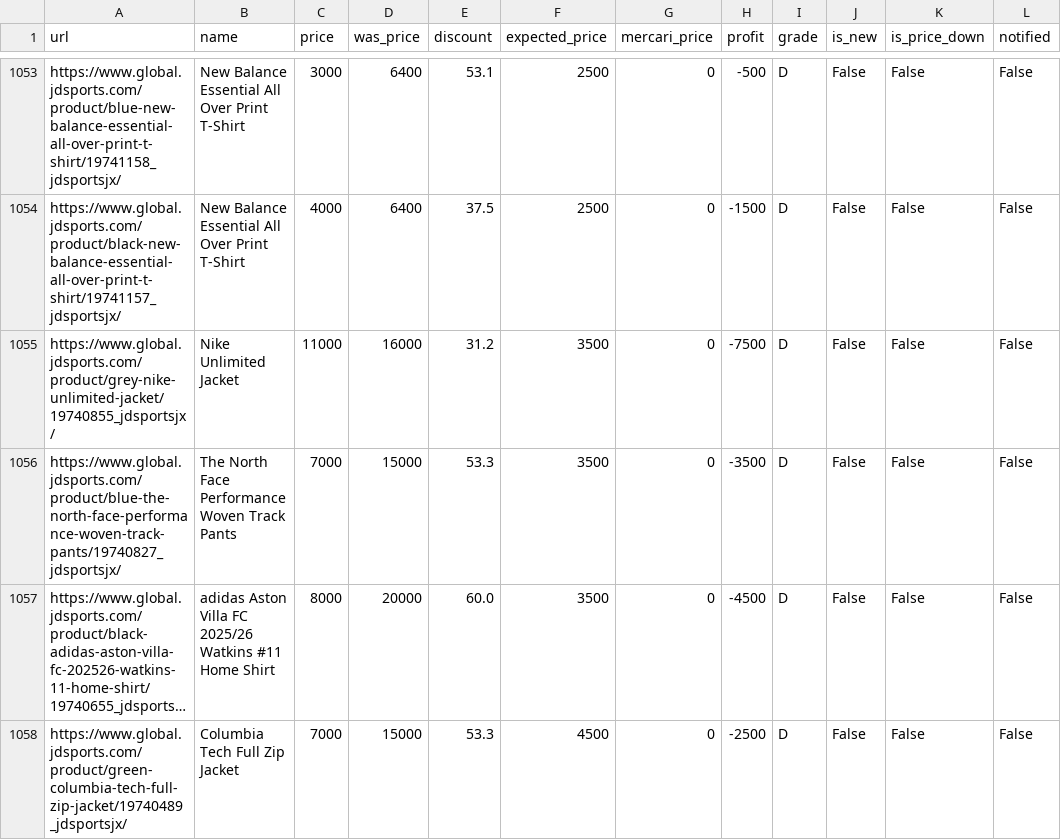
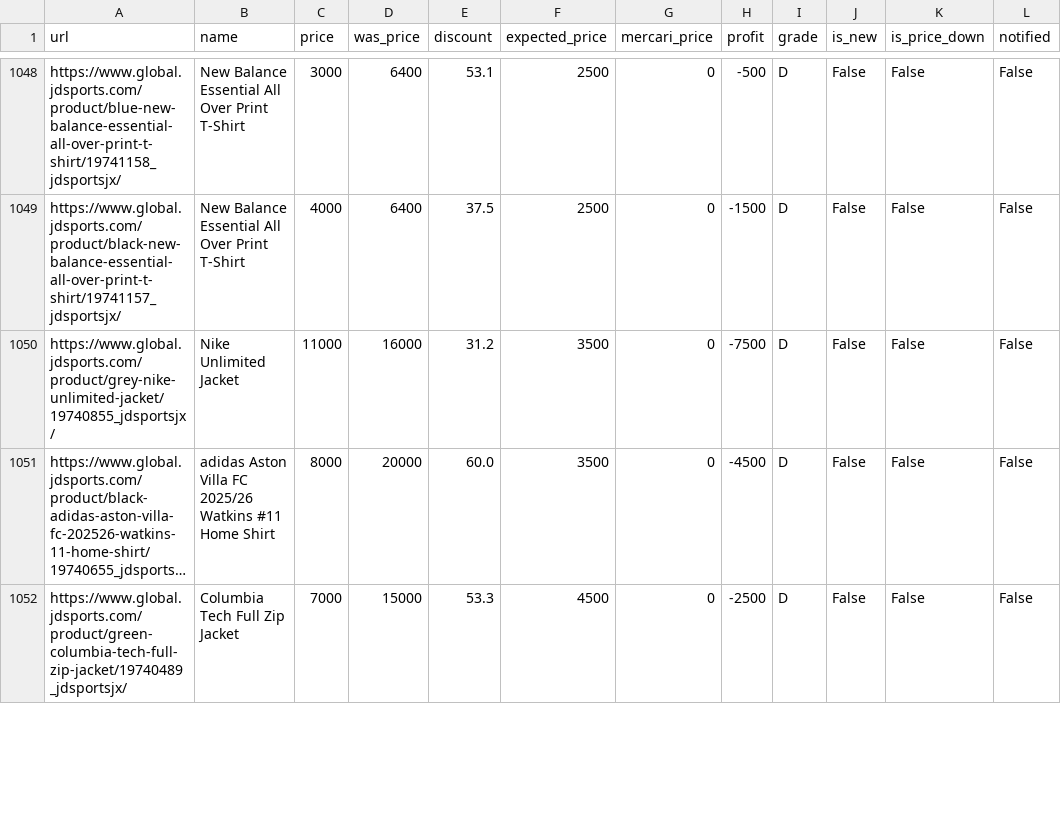
Before and after one commit to stonesidebear/jd-monitor, a CSV file: data/csv/products.csv, drawn as a sheet; only a part is shown, gaps mark what is left out; long unchanged cells end in …; removed rows and columns are numbered as before the commit, all else as after; the diff covers the shown part only; the diff names each change by its address in the sheet, - before the commit and + after, or states it on an @@ line.

```diff
--- a/data/csv/products.csv
+++ b/data/csv/products.csv
-row 1056: https://www.global.jdsports.com/product/blue-the-north-face-performance-woven-track-pants/19740827_jdsportsjx/ | The North Face Performance Woven Track Pants | 7000 | 15000 | 53.3 | 3500 | 0 | -3500 | D | False | False | False
```
Also changed, not shown: 5 removed rows and 20 moved rows elsewhere in this file, 1 other file.
